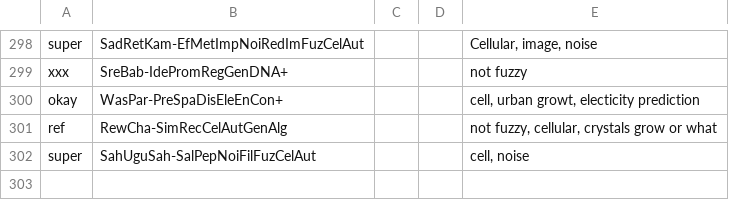
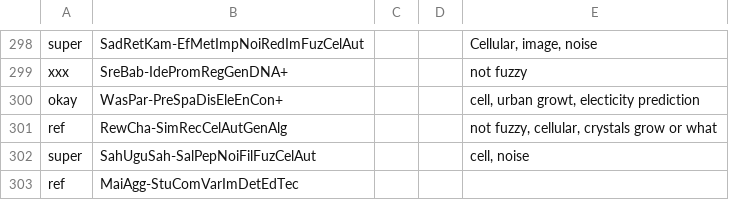
Before and after one commit to Nagarjune1/fap-diplom, a CSV file: theory/resources-notes.csv, drawn as a sheet; only a part is shown, gaps mark what is left out; the diff names each change by its address in the sheet, - before the commit and + after, or states it on an @@ line.

```diff
--- a/theory/resources-notes.csv
+++ b/theory/resources-notes.csv
+row 303: ref | MaiAgg-StuComVarImDetEdTec
```
Also changed, not shown: 13 other files.
